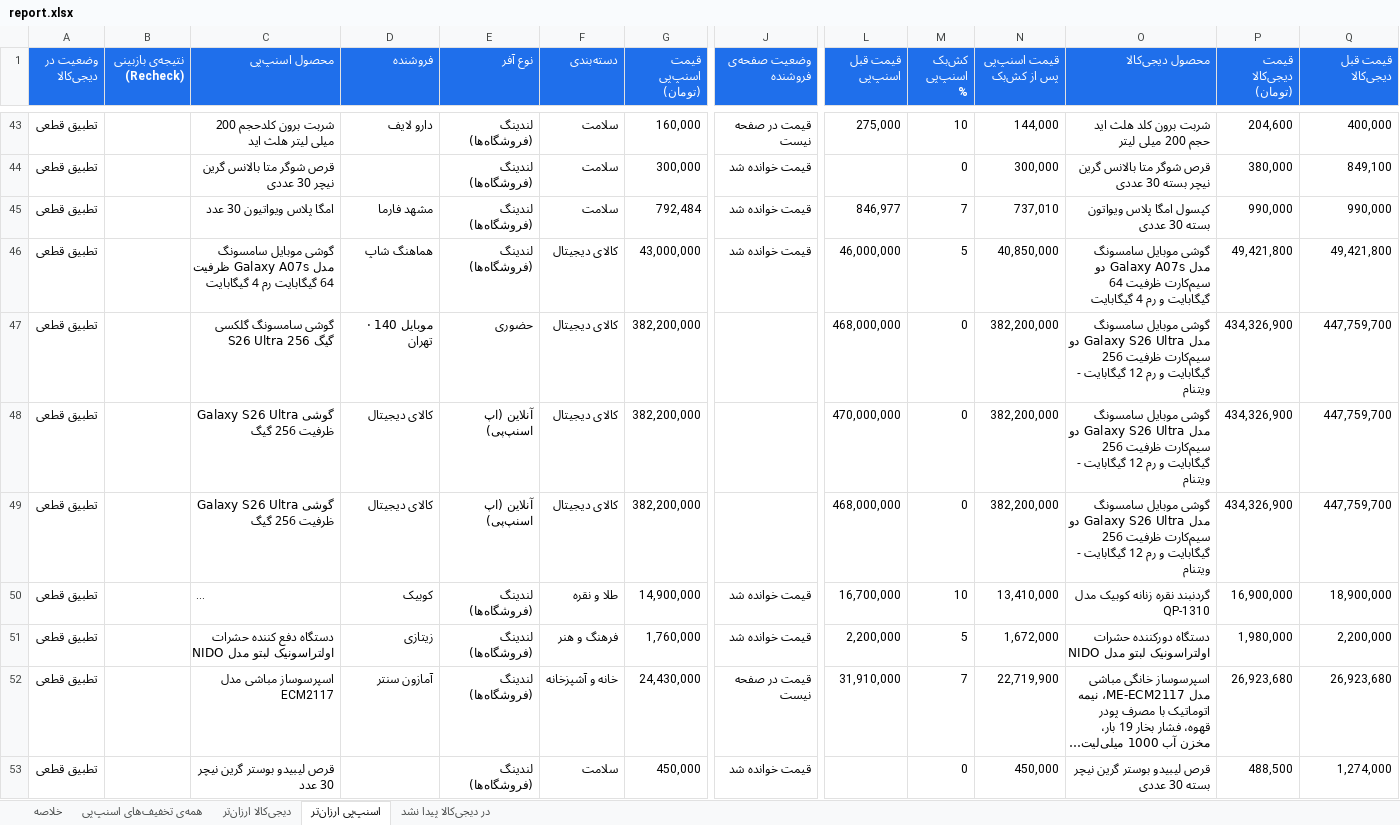
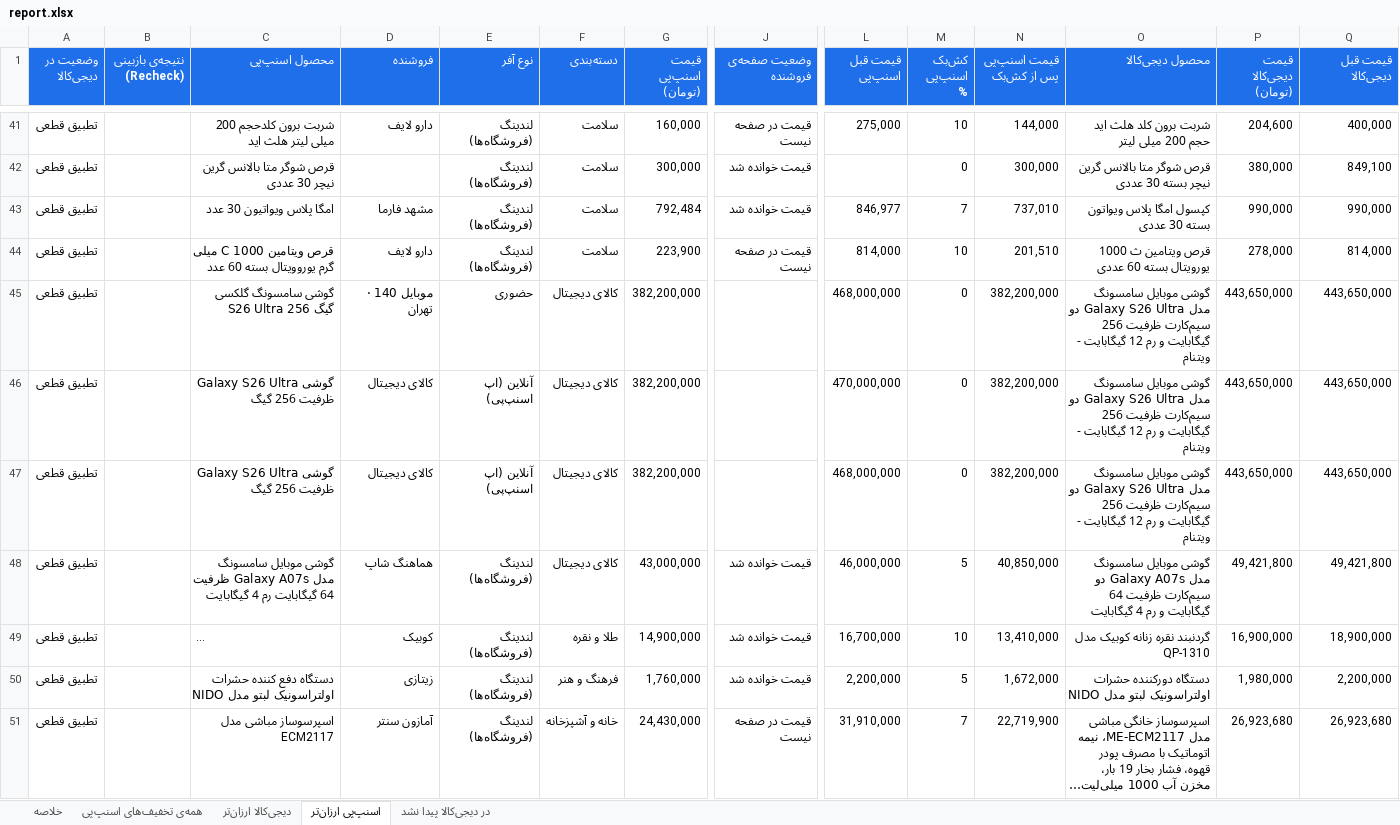
Before and after one commit to Ehsan-Moeininejad/snapppay-vs-digikala, an Excel workbook: data/report.xlsx, sheet اسنپ‌پی ارزان‌تر, drawn as a sheet; only a part is shown, gaps mark what is left out; the shorter side is filled out with more unchanged rows; long unchanged cells end in …; values as stored, in another font and other column widths than the file's, no borders; removed rows and columns are numbered as before the commit, all else as after; rows hold the shown columns only; the diff covers the shown part only; the diff names each change by its address in the sheet, - before the commit and + after, or states it on an @@ line.

```diff
--- a/data/report.xlsx (sheet اسنپ‌پی ارزان‌تر)
+++ b/data/report.xlsx (sheet اسنپ‌پی ارزان‌تر)
+row 44: تطبیق قطعی |  | قرص ویتامین C 1000 میلی گرم یوروویتال بسته 60 عدد | دارو لایف | لندینگ (فروشگاه‌ها) | سلامت | 223,900 | قیمت در صفحه نیست | 814,000 | 10 | 201,510 | قرص ویتامین ث 1000 یورویتال بسته 60 عددی | 278,000 | 814,000
+row 45: تطبیق قطعی |  | گوشی سامسونگ گلکسی S26 Ultra 256 گیگ | موبایل 140 · تهران | حضوری | کالای دیجیتال | 382,200,000 |  | 468,000,000 | 0 | 382,200,000 | گوشی موبایل سامسونگ مدل Galaxy S26 Ultra دو سیم‌کارت ظرفیت 256 گیگابایت و رم 12 گیگابایت - ویتنام | 443,650,000 | 443,650,000
+row 46: تطبیق قطعی |  | گوشی Galaxy S26 Ultra ظرفیت 256 گیگ | کالای دیجیتال | آنلاین (اپ اسنپ‌پی) | کالای دیجیتال | 382,200,000 |  | 470,000,000 | 0 | 382,200,000 | گوشی موبایل سامسونگ مدل Galaxy S26 Ultra دو سیم‌کارت ظرفیت 256 گیگابایت و رم 12 گیگابایت - ویتنام | 443,650,000 | 443,650,000
+row 47: تطبیق قطعی |  | گوشی Galaxy S26 Ultra ظرفیت 256 گیگ | کالای دیجیتال | آنلاین (اپ اسنپ‌پی) | کالای دیجیتال | 382,200,000 |  | 468,000,000 | 0 | 382,200,000 | گوشی موبایل سامسونگ مدل Galaxy S26 Ultra دو سیم‌کارت ظرفیت 256 گیگابایت و رم 12 گیگابایت - ویتنام | 443,650,000 | 443,650,000
-row 47: تطبیق قطعی |  | گوشی سامسونگ گلکسی S26 Ultra 256 گیگ | موبایل 140 · تهران | حضوری | کالای دیجیتال | 382,200,000 |  | 468,000,000 | 0 | 382,200,000 | گوشی موبایل سامسونگ مدل Galaxy S26 Ultra دو سیم‌کارت ظرفیت 256 گیگابایت و رم 12 گیگابایت - ویتنام | 434,326,900 | 447,759,700
-row 48: تطبیق قطعی |  | گوشی Galaxy S26 Ultra ظرفیت 256 گیگ | کالای دیجیتال | آنلاین (اپ اسنپ‌پی) | کالای دیجیتال | 382,200,000 |  | 470,000,000 | 0 | 382,200,000 | گوشی موبایل سامسونگ مدل Galaxy S26 Ultra دو سیم‌کارت ظرفیت 256 گیگابایت و رم 12 گیگابایت - ویتنام | 434,326,900 | 447,759,700
-row 49: تطبیق قطعی |  | گوشی Galaxy S26 Ultra ظرفیت 256 گیگ | کالای دیجیتال | آنلاین (اپ اسنپ‌پی) | کالای دیجیتال | 382,200,000 |  | 468,000,000 | 0 | 382,200,000 | گوشی موبایل سامسونگ مدل Galaxy S26 Ultra دو سیم‌کارت ظرفیت 256 گیگابایت و رم 12 گیگابایت - ویتنام | 434,326,900 | 447,759,700
```
Also changed, not shown: 7 added rows, 8 removed rows and 28 edited cells elsewhere in this sheet, sheet همه‌ی تخفیف‌های اسنپ‌پی, sheet دیجی‌کالا ارزان‌تر, sheet در دیجی‌کالا پیدا نشد, sheet خلاصه, 4 other files.
